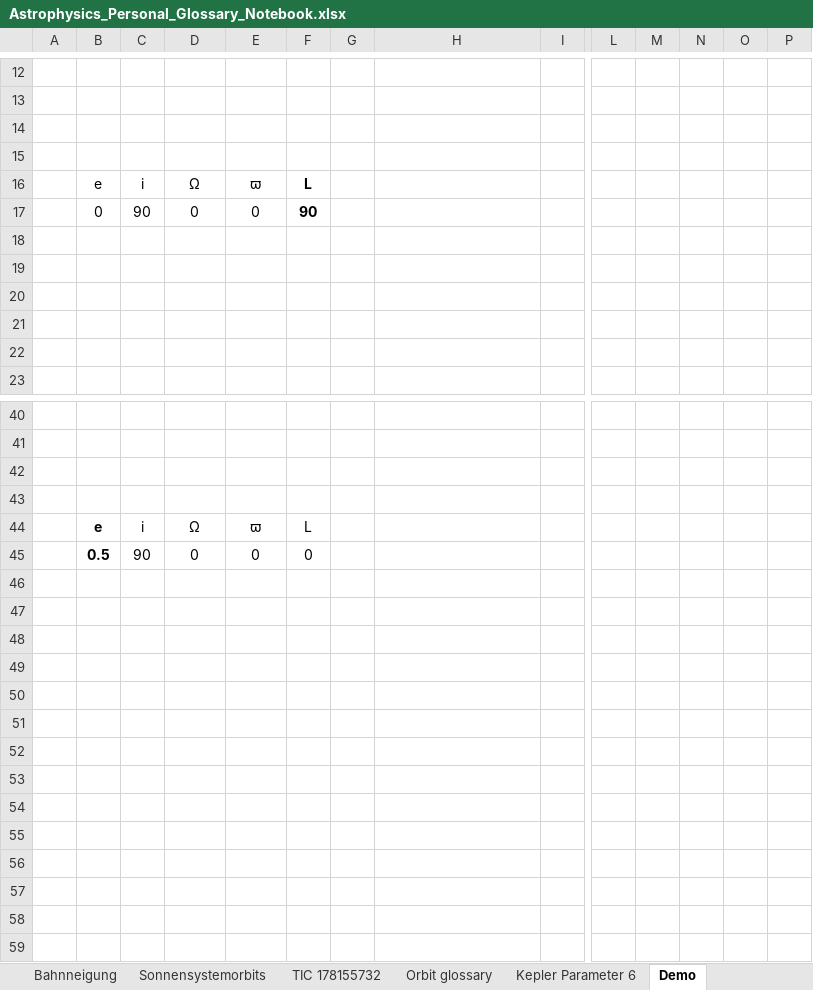
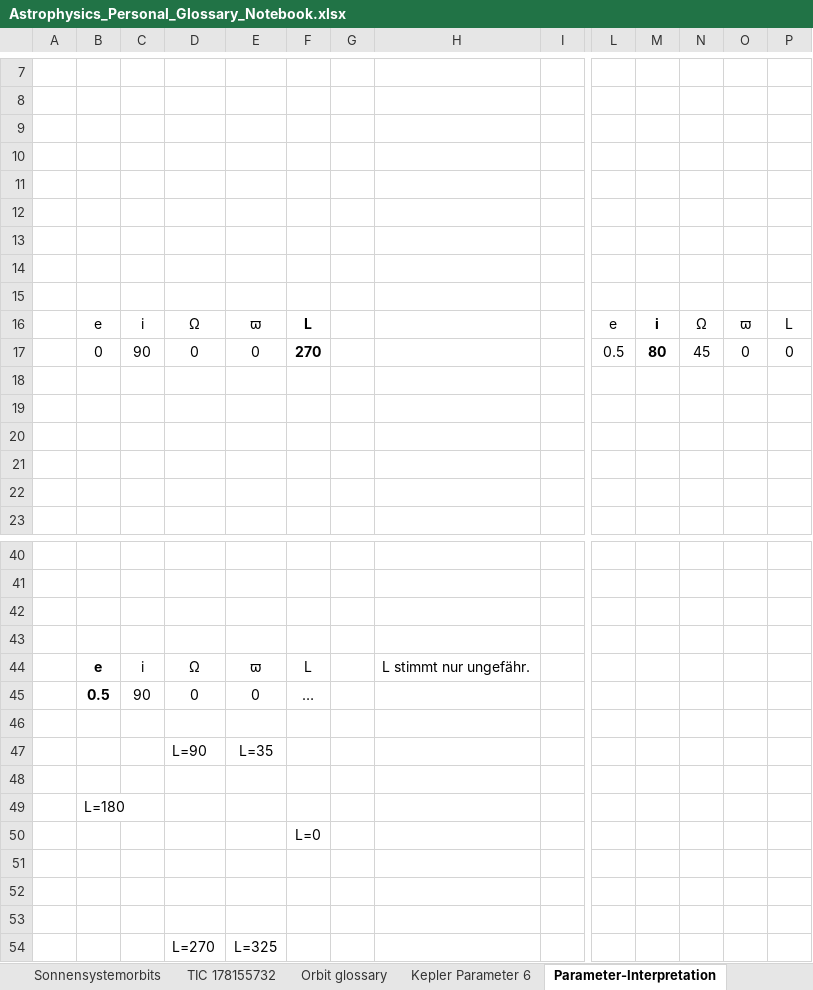
Before and after one commit to lichtgestalter/curvesim, an Excel workbook: research/Astrophysics_Personal_Glossary_Notebook.xlsx, sheet Parameter-Interpretation, drawn as a sheet; only a part is shown, gaps mark what is left out; values as stored, in another font and other column widths than the file's, no borders; charts and pictures not drawn; addresses are those after the commit; rows hold the shown columns only; the diff covers the shown part only; the diff names each change by its address in the sheet, - before the commit and + after, or states it on an @@ line.

```diff
--- a/research/Astrophysics_Personal_Glossary_Notebook.xlsx (sheet Parameter-Interpretation)
+++ b/research/Astrophysics_Personal_Glossary_Notebook.xlsx (sheet Parameter-Interpretation)
-sheet tab: Demo
+sheet tab: Parameter-Interpretation
-row 11:  | e | i | Ω | ϖ | L
+row 11: (empty)
-row 12:  | 0 | 90 | 0 | 0 | 90
+row 12: (empty)
+row 13: (empty)
+row 14: (empty)
+row 15: (empty)
+row 16:  | e | i | Ω | ϖ | L |  |  |  | e | i | Ω | ϖ | L
+row 17:  | 0 | 90 | 0 | 0 | 270 |  |  |  | 0.5 | 80 | 45 | 0 | 0
-H44: (empty)
+H44: L stimmt nur ungefähr.
-F45: 0
+F45: …
+row 46: (empty)
+row 47:  |  |  | L=90 | L=35
+row 48: (empty)
+row 49:  | L=180
+row 50:  |  |  |  |  | L=0
+row 51: (empty)
+row 52: (empty)
+row 53: (empty)
+row 54:  |  |  | L=270 | L=325
```
Also changed, not shown: 5 removed rows and 2 edited cells elsewhere in this sheet, charts or pictures.
